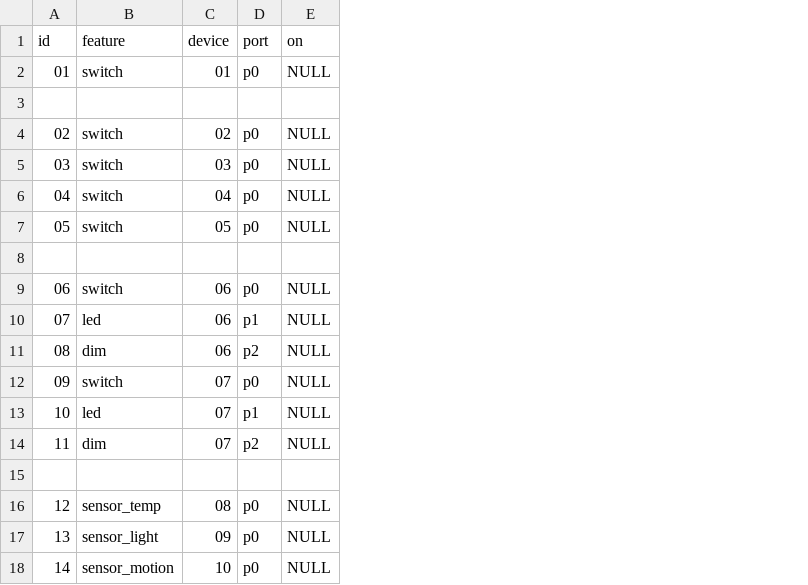
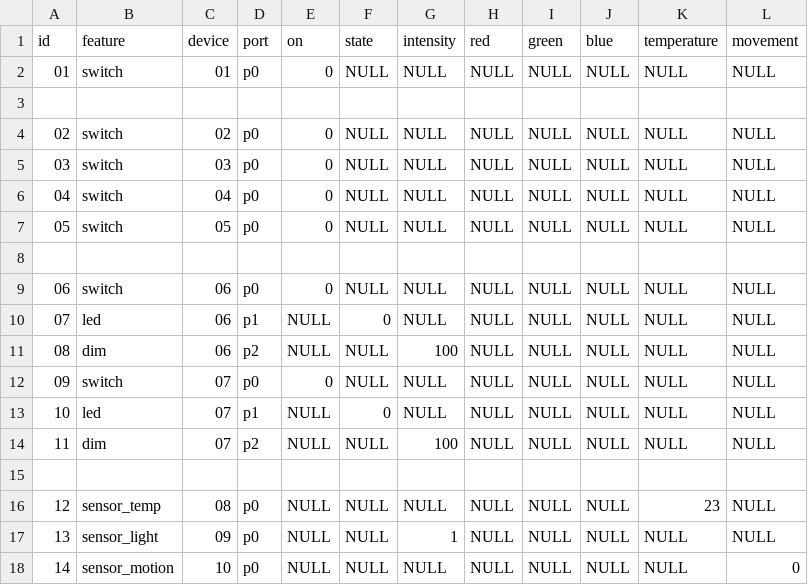
Before and after one commit to zarusz/ESP_Thing, a CSV file: control/src/main/resources/config/liquibase/device_feature.csv, drawn as a sheet; the diff names each change by its address in the sheet, - before the commit and + after, or states it on an @@ line.

```diff
--- a/control/src/main/resources/config/liquibase/device_feature.csv
+++ b/control/src/main/resources/config/liquibase/device_feature.csv
+column F (state), rows 2-18: NULL |  | NULL | NULL | NULL | NULL |  | NULL | 0 | NULL | NULL | 0 | NULL |  | NULL | NULL | NULL
+column G (intensity), rows 2-18: NULL |  | NULL | NULL | NULL | NULL |  | NULL | NULL | 100 | NULL | NULL | 100 |  | NULL | 1 | NULL
+column H (red), rows 2-18: NULL |  | NULL | NULL | NULL | NULL |  | NULL | NULL | NULL | NULL | NULL | NULL |  | NULL | NULL | NULL
+column I (green), rows 2-18: NULL |  | NULL | NULL | NULL | NULL |  | NULL | NULL | NULL | NULL | NULL | NULL |  | NULL | NULL | NULL
+column J (blue), rows 2-18: NULL |  | NULL | NULL | NULL | NULL |  | NULL | NULL | NULL | NULL | NULL | NULL |  | NULL | NULL | NULL
+column K (temperature), rows 2-18: NULL |  | NULL | NULL | NULL | NULL |  | NULL | NULL | NULL | NULL | NULL | NULL |  | 23 | NULL | NULL
+column L (movement), rows 2-18: NULL |  | NULL | NULL | NULL | NULL |  | NULL | NULL | NULL | NULL | NULL | NULL |  | NULL | NULL | 0
-E2 (on): NULL
+E2 (on): 0
-E4:E7 (on): NULL
+E4:E7 (on): 0
-E9 (on): NULL
+E9 (on): 0
-E12 (on): NULL
+E12 (on): 0
```
Also changed, not shown: 32 other files.
